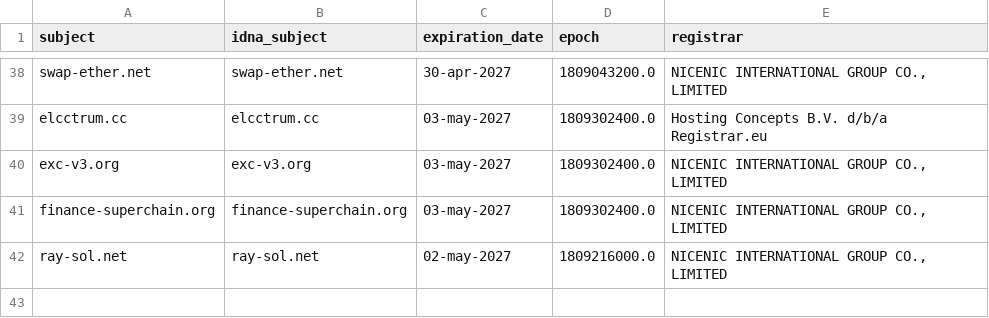
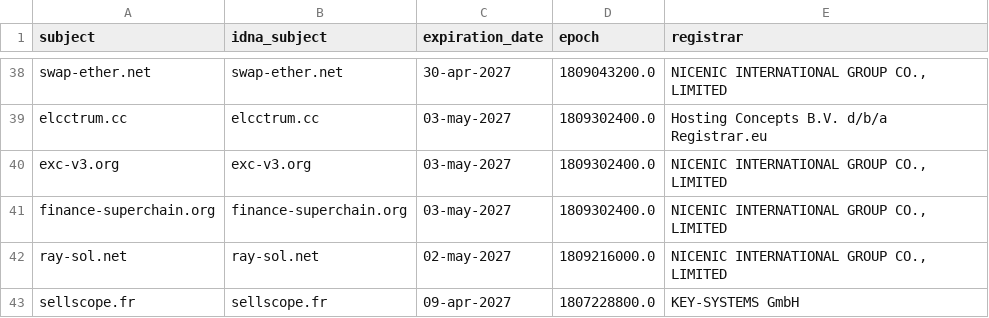
Before and after one commit to Ultimate-Hosts-Blacklist/blacklist, a CSV file: .pyfunceble/whois.csv, drawn as a sheet; only a part is shown, gaps mark what is left out; the diff names each change by its address in the sheet, - before the commit and + after, or states it on an @@ line.

```diff
--- a/.pyfunceble/whois.csv
+++ b/.pyfunceble/whois.csv
+row 43: sellscope.fr | sellscope.fr | 09-apr-2027 | 1807228800.0 | KEY-SYSTEMS GmbH
```
Also changed, not shown: .pyfunceble/inactive.csv, 18 other files.
